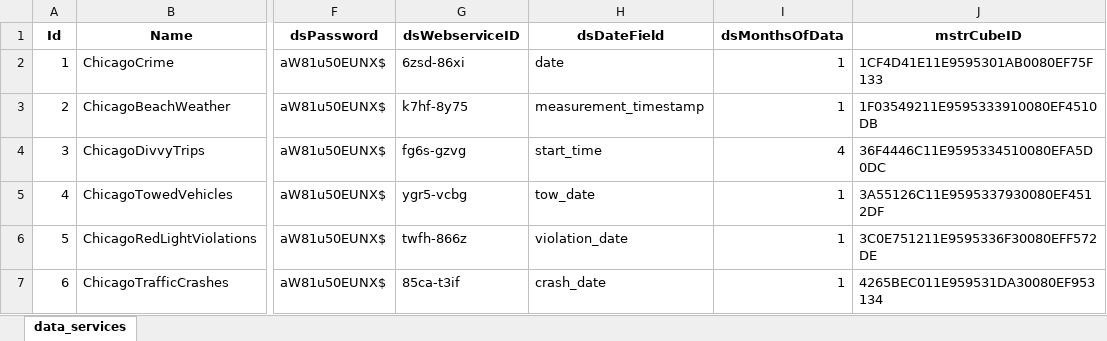
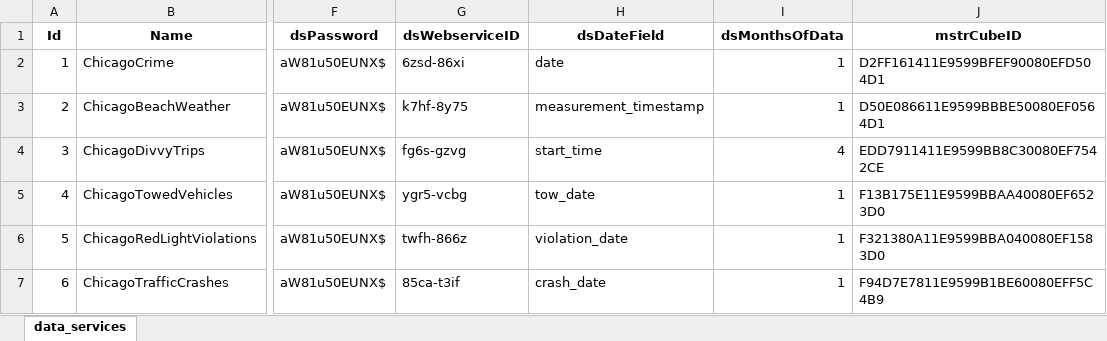
Before and after one commit to jmaddocks-microstrategy/dataservices, an Excel workbook: dataservices/data_services.xlsx, sheet data_services, drawn as a sheet; only a part is shown, gaps mark what is left out; values as stored, in another font and other column widths than the file's, no borders; the diff names each change by its address in the sheet, - before the commit and + after, or states it on an @@ line.

```diff
--- a/dataservices/data_services.xlsx (sheet data_services)
+++ b/dataservices/data_services.xlsx (sheet data_services)
-J2 (mstrCubeID): 1CF4D41E11E9595301AB0080EF75F133
+J2 (mstrCubeID): D2FF161411E9599BFEF90080EFD504D1
-J3 (mstrCubeID): 1F03549211E9595333910080EF4510DB
+J3 (mstrCubeID): D50E086611E9599BBBE50080EF0564D1
-J4 (mstrCubeID): 36F4446C11E9595334510080EFA5D0DC
+J4 (mstrCubeID): EDD7911411E9599BB8C30080EF7542CE
-J5 (mstrCubeID): 3A55126C11E9595337930080EF4512DF
+J5 (mstrCubeID): F13B175E11E9599BBAA40080EF6523D0
-J6 (mstrCubeID): 3C0E751211E9595336F30080EFF572DE
+J6 (mstrCubeID): F321380A11E9599BBA040080EF1583D0
-J7 (mstrCubeID): 4265BEC011E959531DA30080EF953134
+J7 (mstrCubeID): F94D7E7811E9599B1BE60080EFF5C4B9
```
Also changed, not shown: 2 other files.
